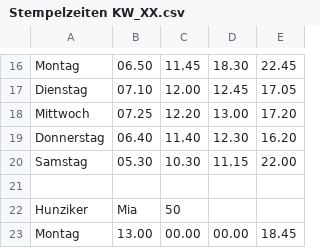
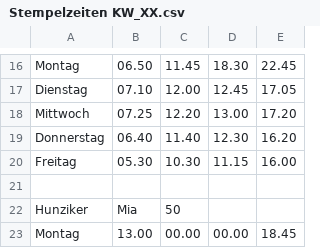
Before and after one commit to M-Abdiu/My-Project-DEV-Container-included-, a CSV file: Data/Stempelzeiten KW_XX.csv, drawn as a sheet; only a part is shown, gaps mark what is left out.

```diff
--- a/Data/Stempelzeiten KW_XX.csv
+++ b/Data/Stempelzeiten KW_XX.csv
@@ -19,3 +19,3 @@ Mittwoch,07.25,12.20,13.00,17.20
 Donnerstag,06.40,11.40,12.30,16.20
-Samstag,05.30,10.30,11.15,22.00
+Freitag,05.30,10.30,11.15,16.00
 
```
Also changed, not shown: 1 other file.
